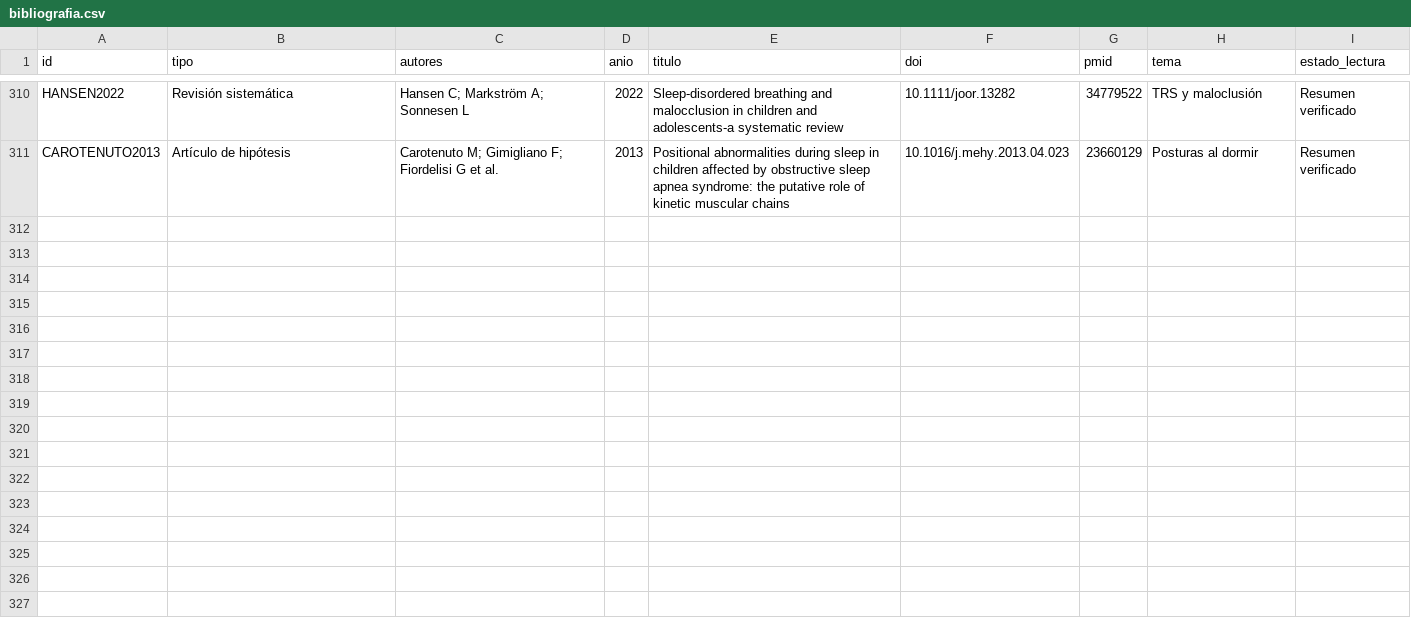
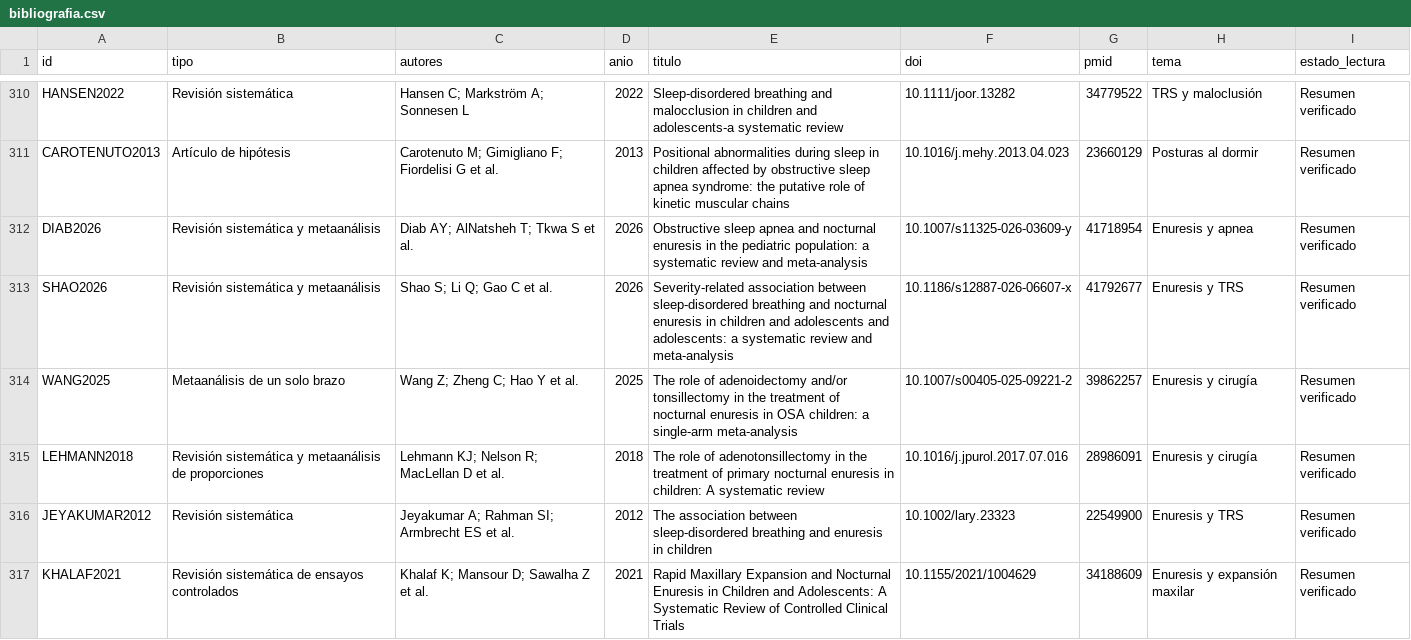
Before and after one commit to mprietob/evidencia-orofacial, a CSV file: fuentes/bibliografia.csv, drawn as a sheet; only a part is shown, gaps mark what is left out; the diff covers the shown part only.

```diff
--- a/fuentes/bibliografia.csv
+++ b/fuentes/bibliografia.csv
@@ -311 +311,7 @@ HANSEN2022,Revisión sistemática,Hansen C; Markström A; Sonnesen L,2022,Sleep-
 CAROTENUTO2013,Artículo de hipótesis,Carotenuto M; Gimigliano F; Fiordelisi G et al.,2013,Positional abnormalities during sleep in children affected by obstructive sleep apnea syndrome: the putative role of kinetic muscular chains,10.1016/j.mehy.2013.04.023,23660129,Posturas al dormir,Resumen verificado
+DIAB2026,Revisión sistemática y metaanálisis,Diab AY; AlNatsheh T; Tkwa S et al.,2026,Obstructive sleep apnea and nocturnal enuresis in the pediatric population: a systematic review and meta-analysis,10.1007/s11325-026-03609-y,41718954,Enuresis y apnea,Resumen verificado
+SHAO2026,Revisión sistemática y metaanálisis,Shao S; Li Q; Gao C et al.,2026,Severity-related association between sleep-disordered breathing and nocturnal enuresis in children and adolescents and adolescents: a systematic review and meta-analysis,10.1186/s12887-026-06607-x,41792677,Enuresis y TRS,Resumen verificado
+WANG2025,Metaanálisis de un solo brazo,Wang Z; Zheng C; Hao Y et al.,2025,The role of adenoidectomy and/or tonsillectomy in the treatment of nocturnal enuresis in OSA children: a single-arm meta-analysis,10.1007/s00405-025-09221-2,39862257,Enuresis y cirugía,Resumen verificado
+LEHMANN2018,Revisión sistemática y metaanálisis de proporciones,Lehmann KJ; Nelson R; MacLellan D et al.,2018,The role of adenotonsillectomy in the treatment of primary nocturnal enuresis in children: A systematic review,10.1016/j.jpurol.2017.07.016,28986091,Enuresis y cirugía,Resumen verificado
+JEYAKUMAR2012,Revisión sistemática,Jeyakumar A; Rahman SI; Armbrecht ES et al.,2012,The association between sleep-disordered breathing and enuresis in children,10.1002/lary.23323,22549900,Enuresis y TRS,Resumen verificado
+KHALAF2021,Revisión sistemática de ensayos controlados,Khalaf K; Mansour D; Sawalha Z et al.,2021,Rapid Maxillary Expansion and Nocturnal Enuresis in Children and Adolescents: A Systematic Review of Controlled Clinical Trials,10.1155/2021/1004629,34188609,Enuresis y expansión maxilar,Resumen verificado
```
Also changed, not shown: 15 added rows elsewhere in this file, 23 other files.
